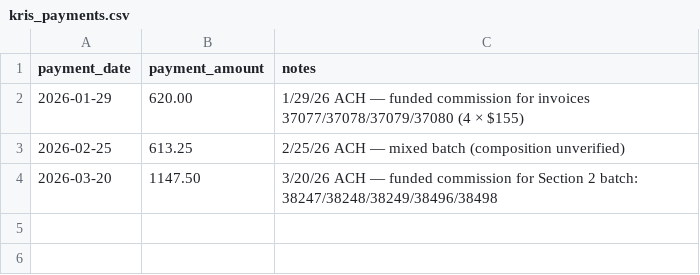
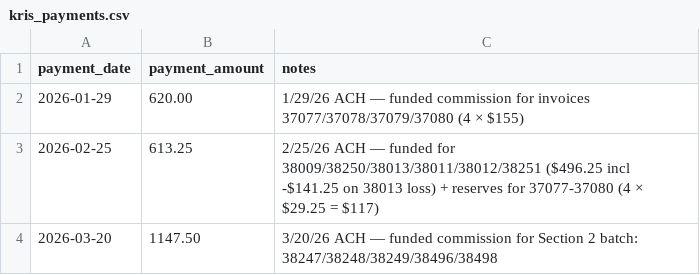
Before and after one commit to bhoffman9/ceeast, a CSV file: public/data/kris_payments.csv, drawn as a sheet.

```diff
--- a/public/data/kris_payments.csv
+++ b/public/data/kris_payments.csv
@@ -2,3 +2,3 @@ payment_date,payment_amount,notes
 2026-01-29,620.00,1/29/26 ACH — funded commission for invoices 37077/37078/37079/37080 (4 × $155)
-2026-02-25,613.25,2/25/26 ACH — mixed batch (composition unverified)
+2026-02-25,613.25,2/25/26 ACH — funded for 38009/38250/38013/38011/38012/38251 ($496.25 incl -$141.25 on 38013 loss) + reserves for 37077-37080 (4 × $29.25 = $117)
 2026-03-20,1147.50,3/20/26 ACH — funded commission for Section 2 batch: 38247/38248/38249/38496/38498
```
Also changed, not shown: 2 other files.
